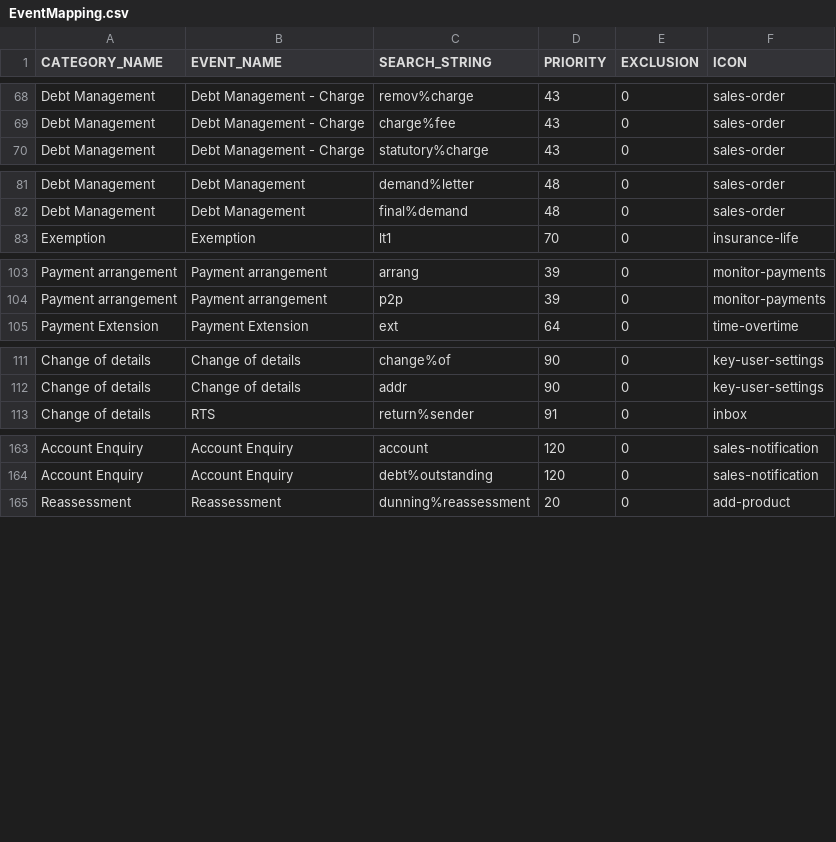
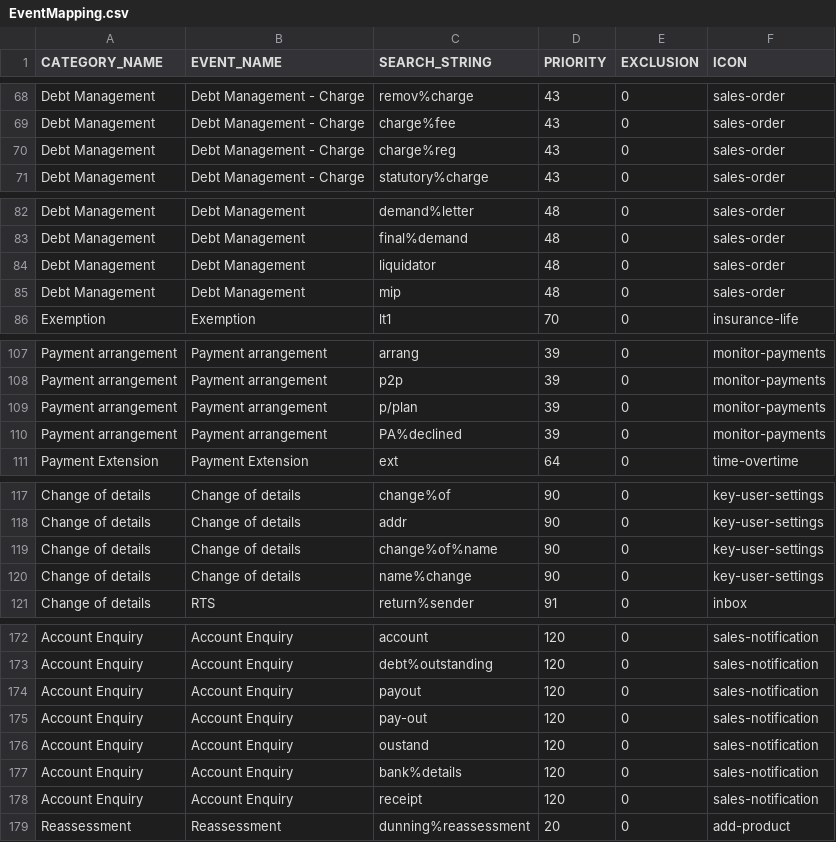
Before and after one commit to alexhonki/osr_edw_lti, a CSV file: core_db/src/data/TextData/EventMapping.csv, drawn as a sheet; only a part is shown, gaps mark what is left out; the diff covers the shown part only; the diff names each change by its address in the sheet, - before the commit and + after, or states it on an @@ line.

Commit message:
CRM keyword update

```diff
--- a/core_db/src/data/TextData/EventMapping.csv
+++ b/core_db/src/data/TextData/EventMapping.csv
+row 70: Debt Management | Debt Management - Charge | charge%reg | 43 | 0 | sales-order
+row 84: Debt Management | Debt Management | liquidator | 48 | 0 | sales-order
+row 85: Debt Management | Debt Management | mip | 48 | 0 | sales-order
+row 109: Payment arrangement | Payment arrangement | p/plan | 39 | 0 | monitor-payments
+row 110: Payment arrangement | Payment arrangement | PA%declined | 39 | 0 | monitor-payments
+row 119: Change of details | Change of details | change%of%name | 90 | 0 | key-user-settings
+row 120: Change of details | Change of details | name%change | 90 | 0 | key-user-settings
+row 174: Account Enquiry | Account Enquiry | payout | 120 | 0 | sales-notification
+row 175: Account Enquiry | Account Enquiry | pay-out | 120 | 0 | sales-notification
+row 176: Account Enquiry | Account Enquiry | oustand | 120 | 0 | sales-notification
+row 177: Account Enquiry | Account Enquiry | bank%details | 120 | 0 | sales-notification
+row 178: Account Enquiry | Account Enquiry | receipt | 120 | 0 | sales-notification
```
Also changed, not shown: 2 added rows and 1 edited cell elsewhere in this file.
